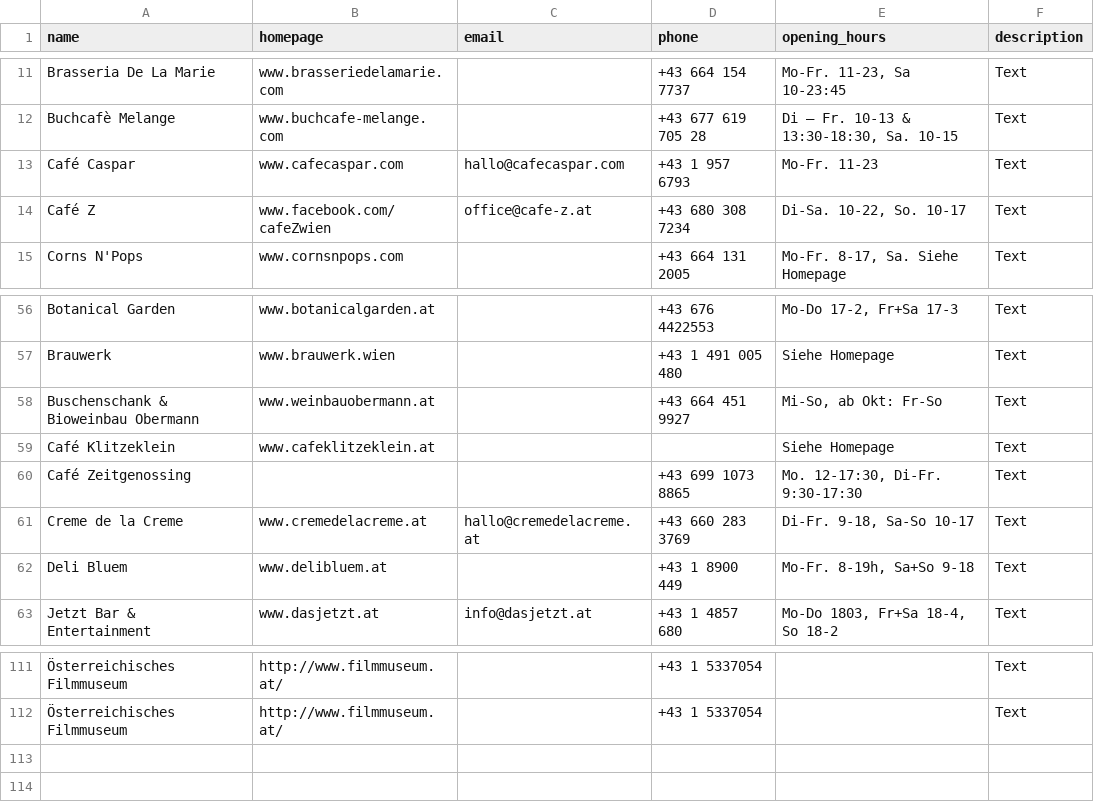
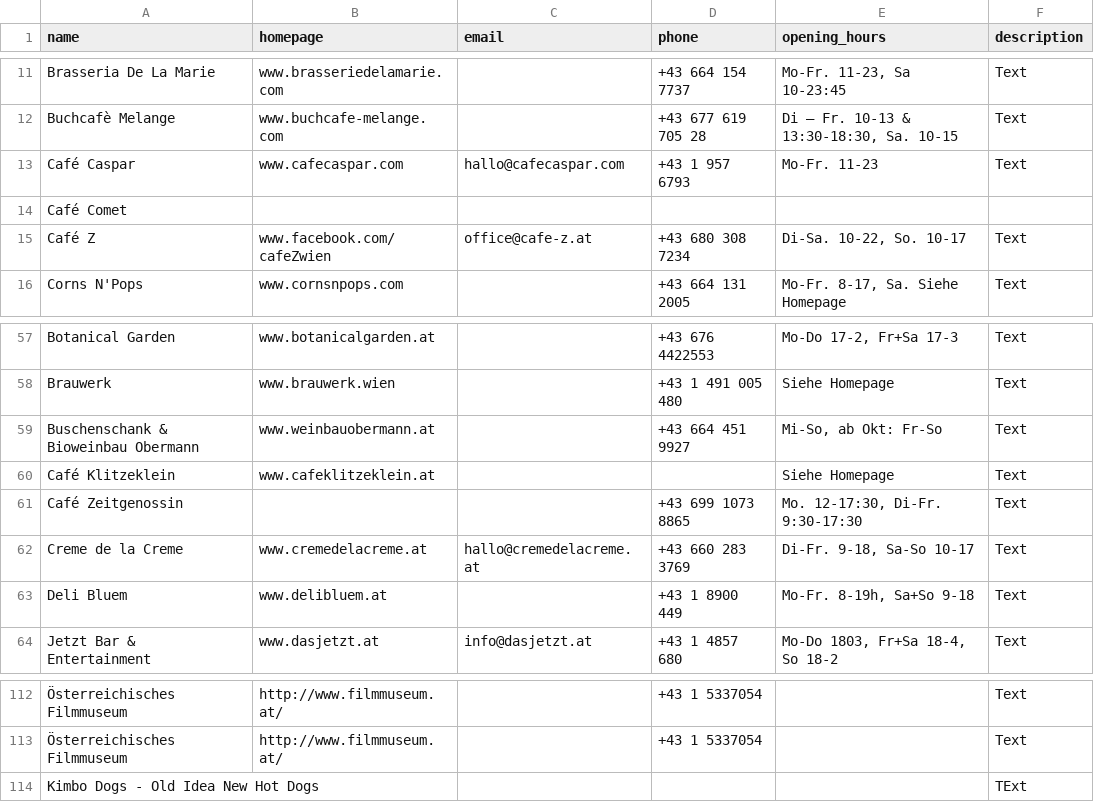
Before and after one commit to Team-LANS/luups-map, a CSV file: data/venues.csv, drawn as a sheet; only a part is shown, gaps mark what is left out; addresses are those after the commit; the diff names each change by its address in the sheet, - before the commit and + after, or states it on an @@ line.

```diff
--- a/data/venues.csv
+++ b/data/venues.csv
+row 14: Café Comet
-A61 (name): Café Zeitgenossing
+A61 (name): Café Zeitgenossin
+row 114: Kimbo Dogs - Old Idea New Hot Dogs |  |  |  |  | TExt
```
Also changed, not shown: 4 other files.
